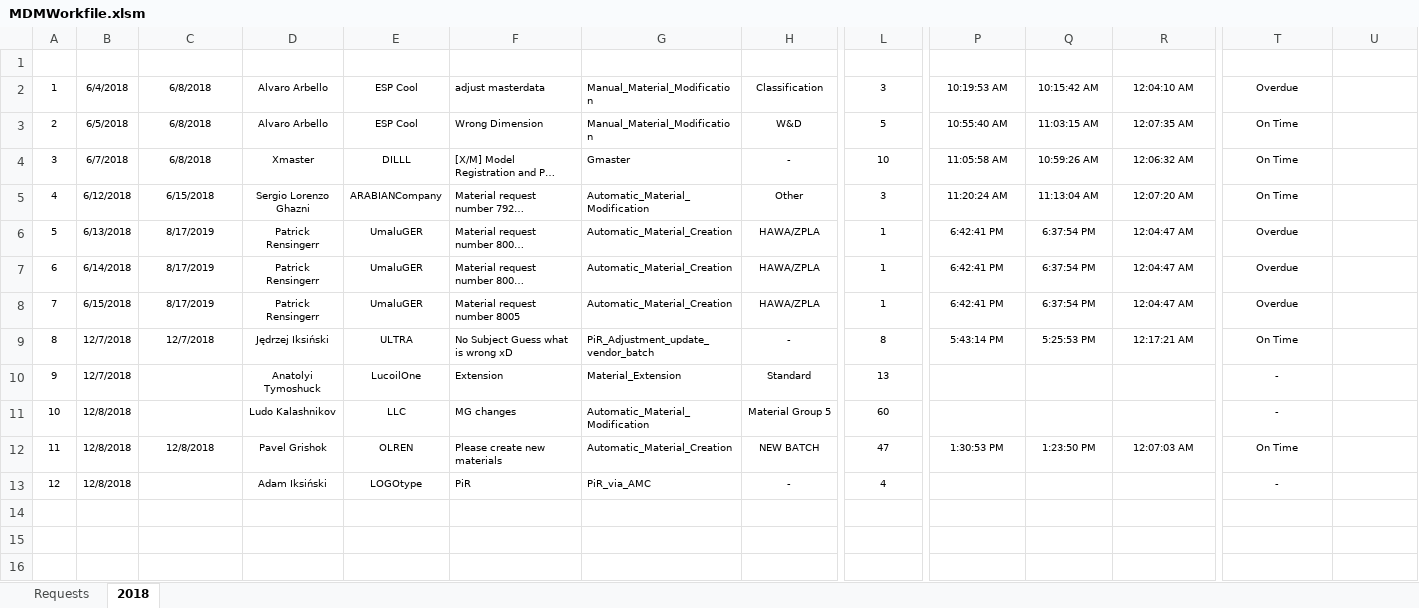
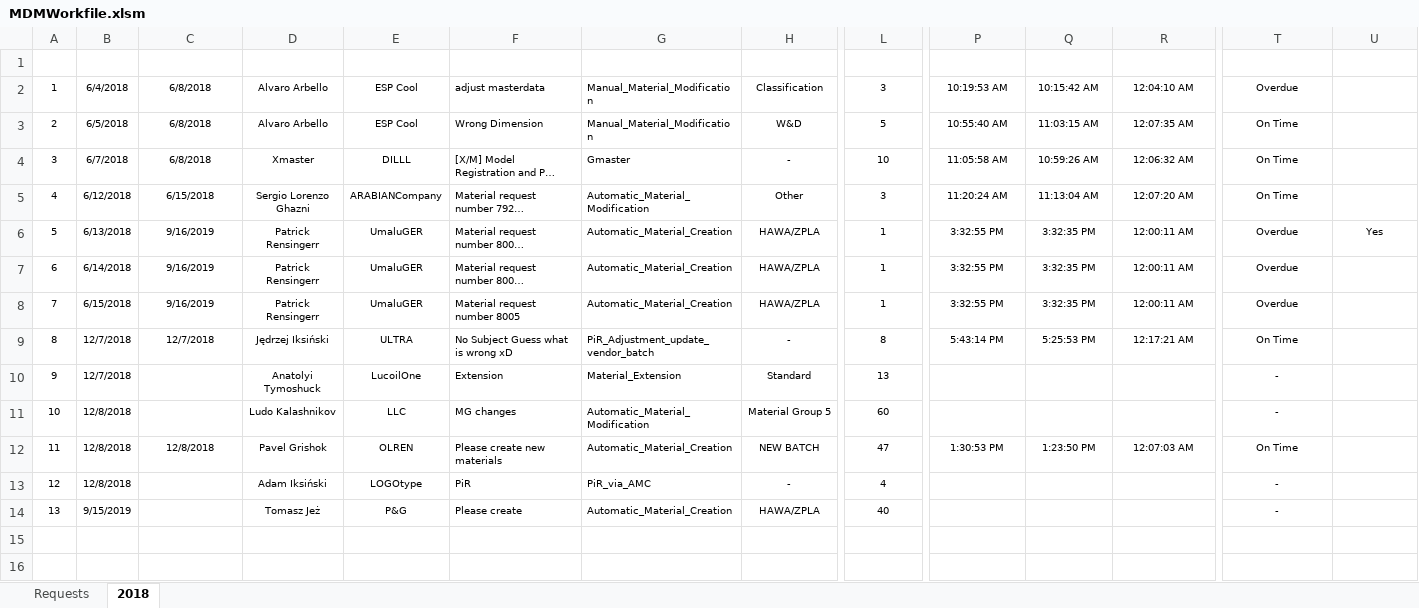
Before and after one commit to adann96/MaterialMDWorkfileProject, an Excel workbook: MDMWorkfile.xlsm, sheet 2018, drawn as a sheet; only a part is shown, gaps mark what is left out; long unchanged cells end in …; values as stored, in another font and other column widths than the file's, no borders; charts and pictures and conditional formats and table styles not drawn; rows hold the shown columns only; the diff names each change by its address in the sheet, - before the commit and + after, or states it on an @@ line.

Commit message:
Add files via upload

```diff
--- a/MDMWorkfile.xlsm (sheet 2018)
+++ b/MDMWorkfile.xlsm (sheet 2018)
-C6:C8 (CompletionDate): 8/17/2019
+C6:C8 (CompletionDate): 9/16/2019
-P6:P8 (FinishMeasure): 6:42:41 PM
+P6:P8 (FinishMeasure): 3:32:55 PM
-Q6:Q8 (StarMeasure): 6:37:54 PM
+Q6:Q8 (StarMeasure): 3:32:35 PM
-R6:R8 (TimeOfMeasure): 12:04:47 AM
+R6:R8 (TimeOfMeasure): 12:00:11 AM
-U6 (KPIExclusion): (empty)
+U6 (KPIExclusion): Yes
-row 14: (empty)
+row 14: 13 | 9/15/2019 |  | Tomasz Jeż | P&G | Please create | Automatic_Material_Creation | HAWA/ZPLA | 40 |  |  |  | -
```
Also changed, not shown: sheet Requests, charts or pictures.
